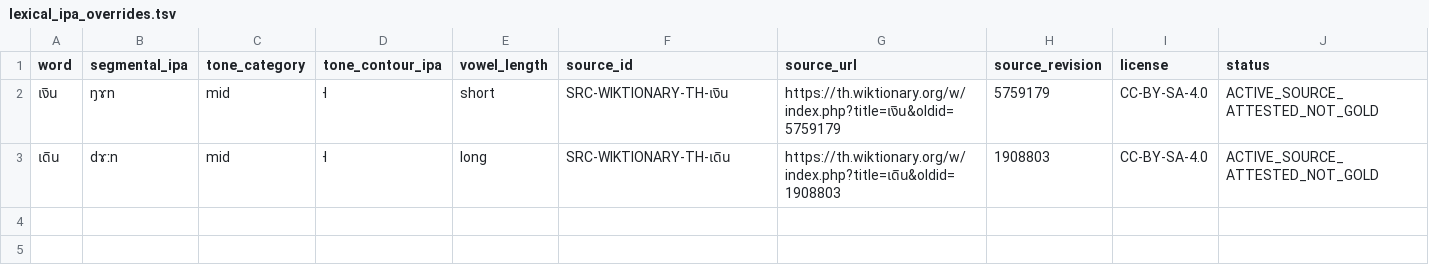
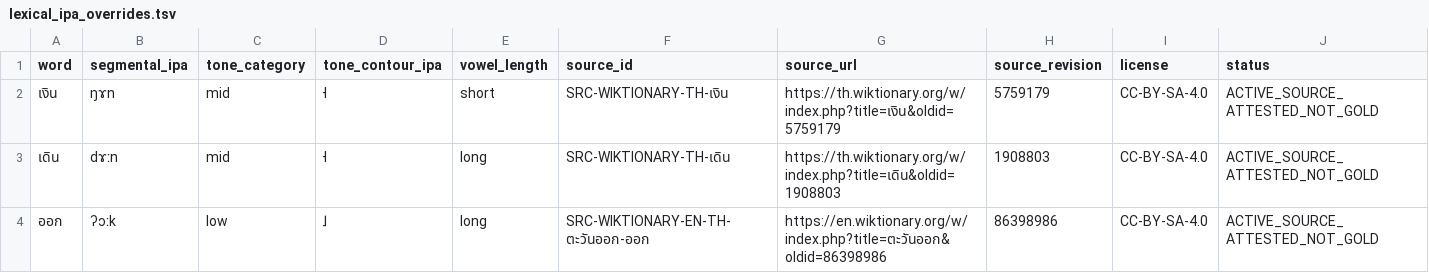
Before and after one commit to ClippyFirst/Thai-Ukrainian-Phonetic-System, a TSV file: data/thai/lexical_ipa_overrides.tsv, drawn as a sheet; the diff names each change by its address in the sheet, - before the commit and + after, or states it on an @@ line.

```diff
--- a/data/thai/lexical_ipa_overrides.tsv
+++ b/data/thai/lexical_ipa_overrides.tsv
+row 4: ออก | ʔɔːk | low | ˩ | long | SRC-WIKTIONARY-EN-TH-ตะวันออก-ออก | https://en.wiktionary.org/w/index.php?title=ตะวันออก&oldid=86398986 | 86398986 | CC-BY-SA-4.0 | ACTIVE_SOURCE_ATTESTED_NOT_GOLD
```
Also changed, not shown: data/thai/text_lexicon.tsv, data/thai/text_lexicon_sources.csv, 13 other files.
